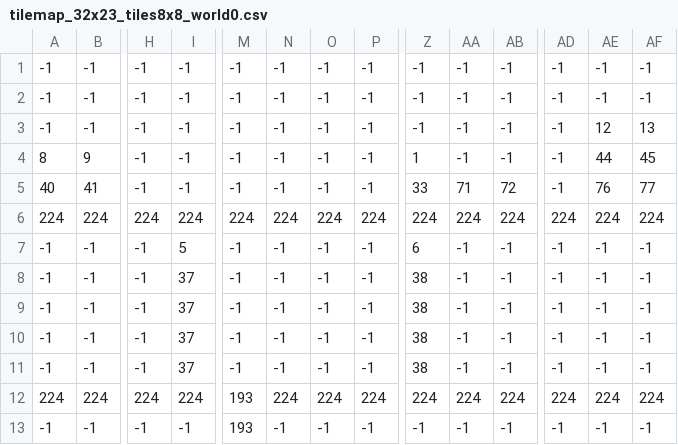
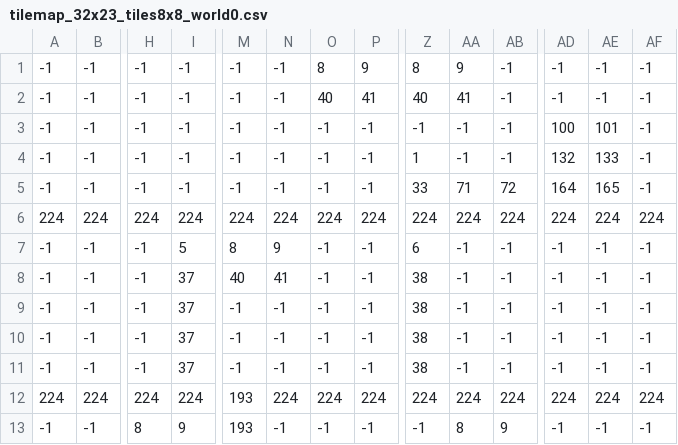
Before and after one commit to kikemadrigal/watchmen, a CSV file: MSX2/C/assets/tilemap_32x23_tiles8x8_world0.csv, drawn as a sheet; only a part is shown, gaps mark what is left out; the diff covers the shown part only; the diff names each change by its address in the sheet, - before the commit and + after, or states it on an @@ line.

```diff
--- a/MSX2/C/assets/tilemap_32x23_tiles8x8_world0.csv
+++ b/MSX2/C/assets/tilemap_32x23_tiles8x8_world0.csv
-O1: -1
+O1: 8
-P1: -1
+P1: 9
-Z1: -1
+Z1: 8
-AA1: -1
+AA1: 9
-O2: -1
+O2: 40
-P2: -1
+P2: 41
-Z2: -1
+Z2: 40
-AA2: -1
+AA2: 41
-AD3: -1
+AD3: 100
-AE3: 12
+AE3: 101
-AF3: 13
+AF3: -1
-A4: 8
+A4: -1
-B4: 9
+B4: -1
-AD4: -1
+AD4: 132
-AE4: 44
+AE4: 133
-AF4: 45
+AF4: -1
-A5: 40
+A5: -1
-B5: 41
+B5: -1
-AD5: -1
+AD5: 164
-AE5: 76
+AE5: 165
-AF5: 77
+AF5: -1
-M7: -1
+M7: 8
-N7: -1
+N7: 9
-M8: -1
+M8: 40
-N8: -1
+N8: 41
-H13: -1
+H13: 8
-I13: -1
+I13: 9
-AA13: -1
+AA13: 8
-AB13: -1
+AB13: 9
```
Also changed, not shown: 17 edited cells elsewhere in this file, MSX2/C/assets/tilemap_32x23_tiles8x8_world1.csv, MSX2/C/assets/tilemap_32x23_tiles8x8_world2.csv, 24 other files.
